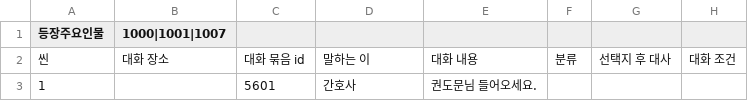
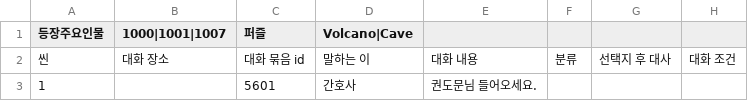
Before and after one commit to sopipc167/UnSleep, a CSV file: UnSleep/Assets/Resources/epi_csv/epi_16.csv, drawn as a sheet; only a part is shown; the diff names each change by its address in the sheet, - before the commit and + after, or states it on an @@ line.

```diff
--- a/UnSleep/Assets/Resources/epi_csv/epi_16.csv
+++ b/UnSleep/Assets/Resources/epi_csv/epi_16.csv
-C1: (empty)
+C1: 퍼즐
-D1: (empty)
+D1: Volcano|Cave
```
Also changed, not shown: UnSleep/Assets/Resources/epi_csv/epi_0.csv, UnSleep/Assets/Resources/epi_csv/epi_1.csv, 15 other files.
